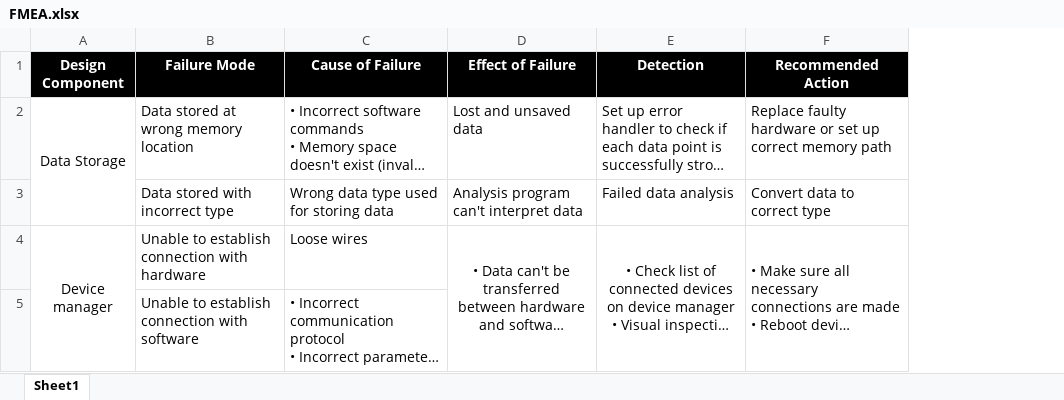
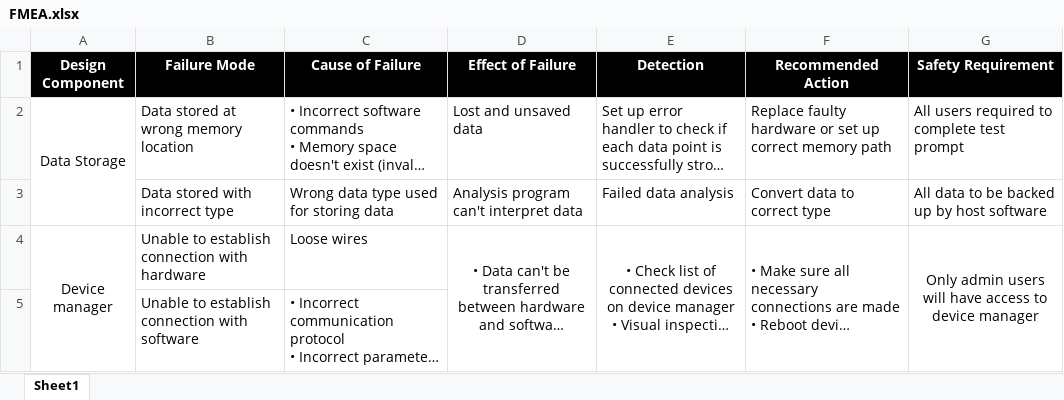
Before and after one commit to zakerl/Capstone_Project, an Excel workbook: docs/HazardAnalysis/FMEA.xlsx, sheet Sheet1, drawn as a sheet; long unchanged cells end in …; values as stored, in another font and other column widths than the file's, no borders; the diff names each change by its address in the sheet, - before the commit and + after, or states it on an @@ line.

Commit message:
Safety requirements for data updated

```diff
--- a/docs/HazardAnalysis/FMEA.xlsx (sheet Sheet1)
+++ b/docs/HazardAnalysis/FMEA.xlsx (sheet Sheet1)
+column G (Safety Requirement), rows 2-4: All users required to complete test prompt | All data to be backed up by host software | Only admin users will have access to device manager
```
